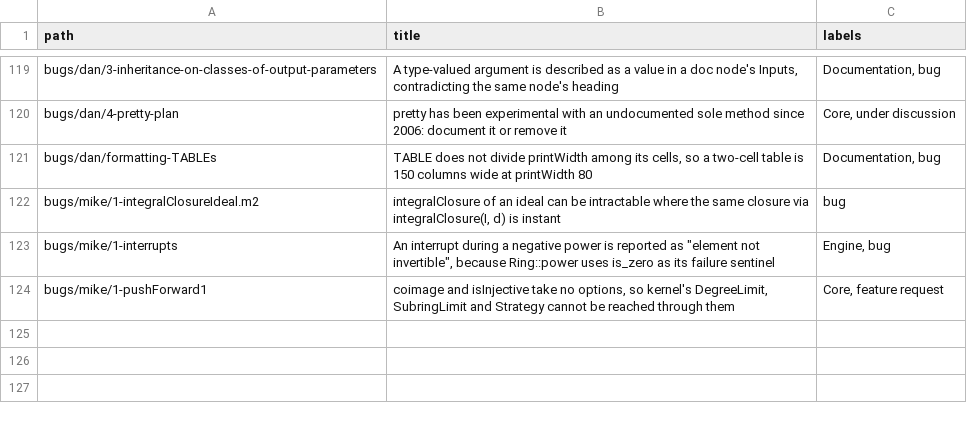
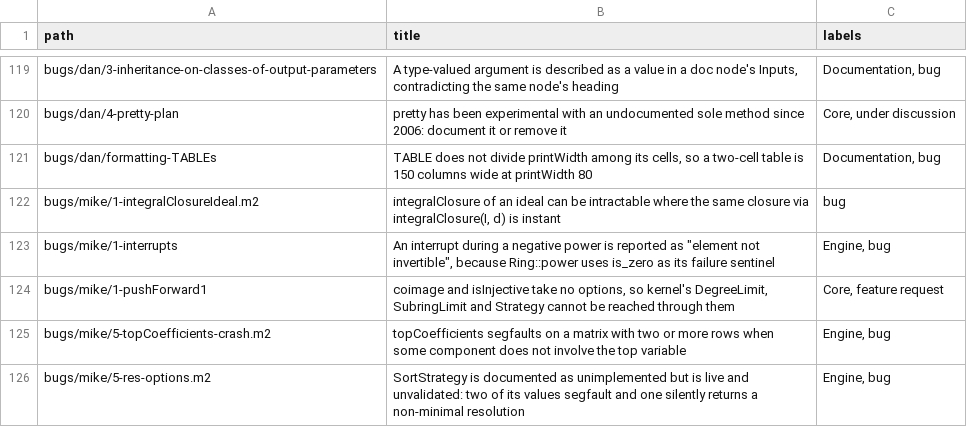
Before and after one commit to d-torrance/M2, a TSV file: bug-triage/issue-titles.tsv, drawn as a sheet; only a part is shown, gaps mark what is left out; the diff names each change by its address in the sheet, - before the commit and + after, or states it on an @@ line.

```diff
--- a/bug-triage/issue-titles.tsv
+++ b/bug-triage/issue-titles.tsv
+row 125: bugs/mike/5-topCoefficients-crash.m2 | topCoefficients segfaults on a matrix with two or more rows when some component does not involve the top variable | Engine, bug
+row 126: bugs/mike/5-res-options.m2 | SortStrategy is documented as unimplemented but is live and unvalidated: two of its values segfault and one silently returns a non-minimal resolution | Engine, bug
```
Also changed, not shown: 4 other files.
